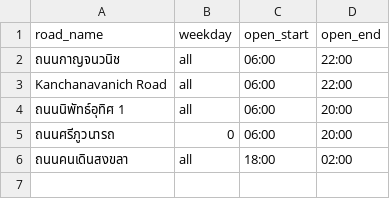
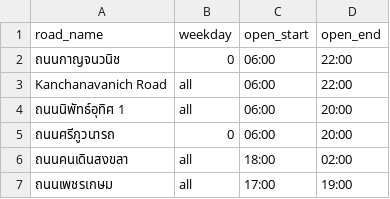
Before and after one commit to TanatZz/AI-project, a CSV file: road_schedules.csv, drawn as a sheet.

Commit message:
add Road

```diff
--- a/road_schedules.csv
+++ b/road_schedules.csv
@@ -1,3 +1,3 @@
 road_name,weekday,open_start,open_end
-ถนนกาญจนวนิช,all,06:00,22:00
+ถนนกาญจนวนิช,0,06:00,22:00
 Kanchanavanich Road,all,06:00,22:00
@@ -6 +6,2 @@ Kanchanavanich Road,all,06:00,22:00
 ถนนคนเดินสงขลา,all,18:00,02:00
+ถนนเพชรเกษม,all,17:00,19:00
```
Also changed, not shown: 2 other files.
